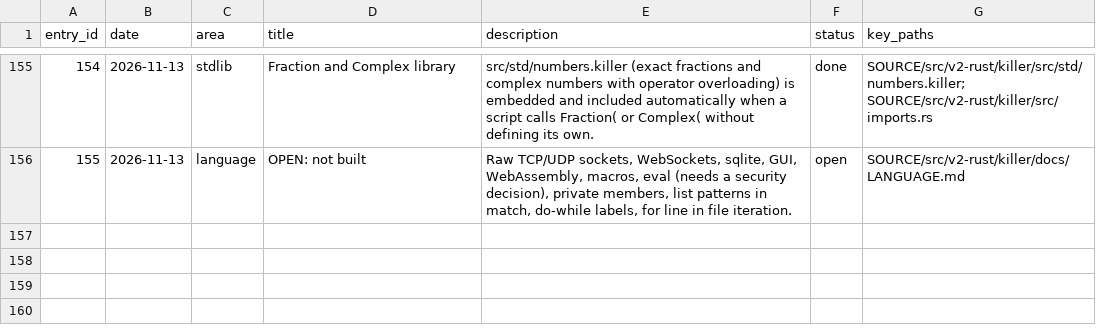
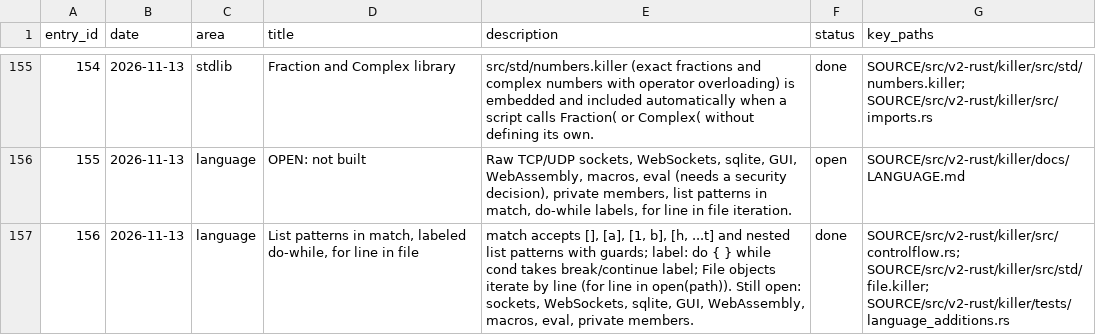
Before and after one commit to arunkatherashala/Killer, a CSV file: tracker.csv, drawn as a sheet; only a part is shown, gaps mark what is left out.

```diff
--- a/tracker.csv
+++ b/tracker.csv
@@ -156 +156,2 @@ entry_id,date,area,title,description,status,key_paths
 155,2026-11-13,language,OPEN: not built,"Raw TCP/UDP sockets, WebSockets, sqlite, GUI, WebAssembly, macros, eval (needs a security decision), private members, list patterns in match, do-while labels, for line in file iteration.",open,SOURCE/src/v2-rust/killer/docs/LANGUAGE.md
+156,2026-11-13,language,"List patterns in match, labeled do-while, for line in file","match accepts [], [a], [1, b], [h, ...t] and nested list patterns with guards; label: do { } while cond takes break/continue label; File objects iterate by line (for line in open(path)). Still open: sockets, WebSockets, sqlite, GUI, WebAssembly, macros, eval, private members.",done,SOURCE/src/v2-rust/killer/src/controlflow.rs; SOURCE/src/v2-rust/killer/src/std/file.killer; SOURCE/src/v2-rust/killer/tests/language_additions.rs
```
Also changed, not shown: 5 other files.
